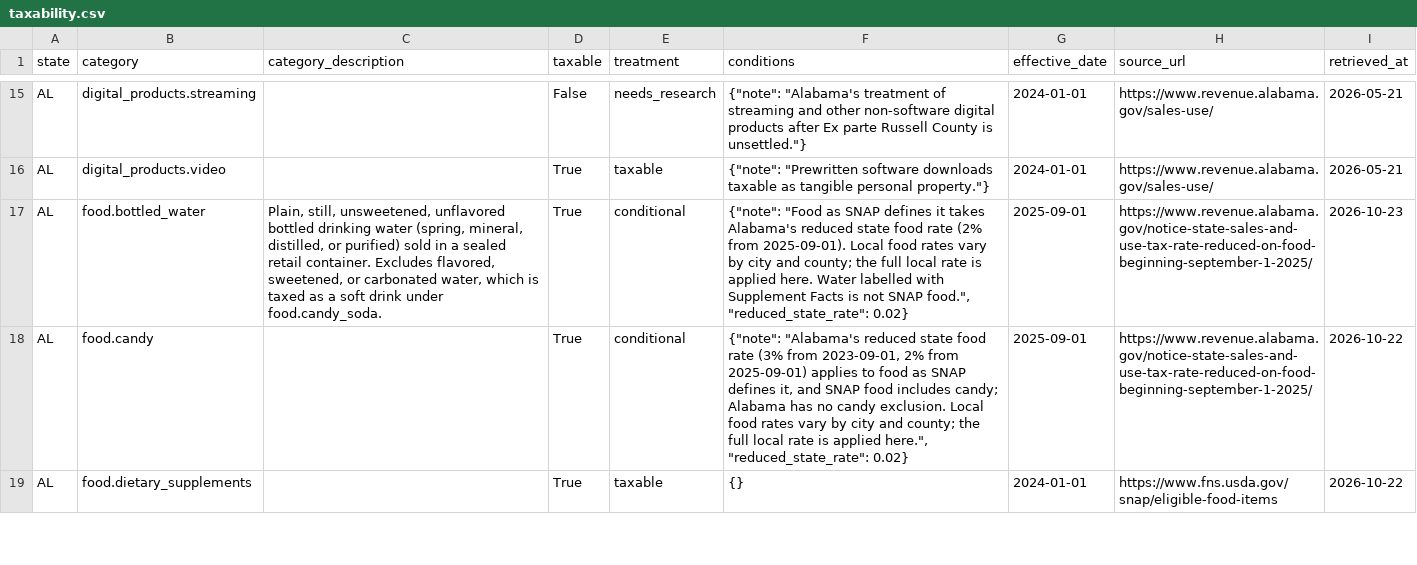
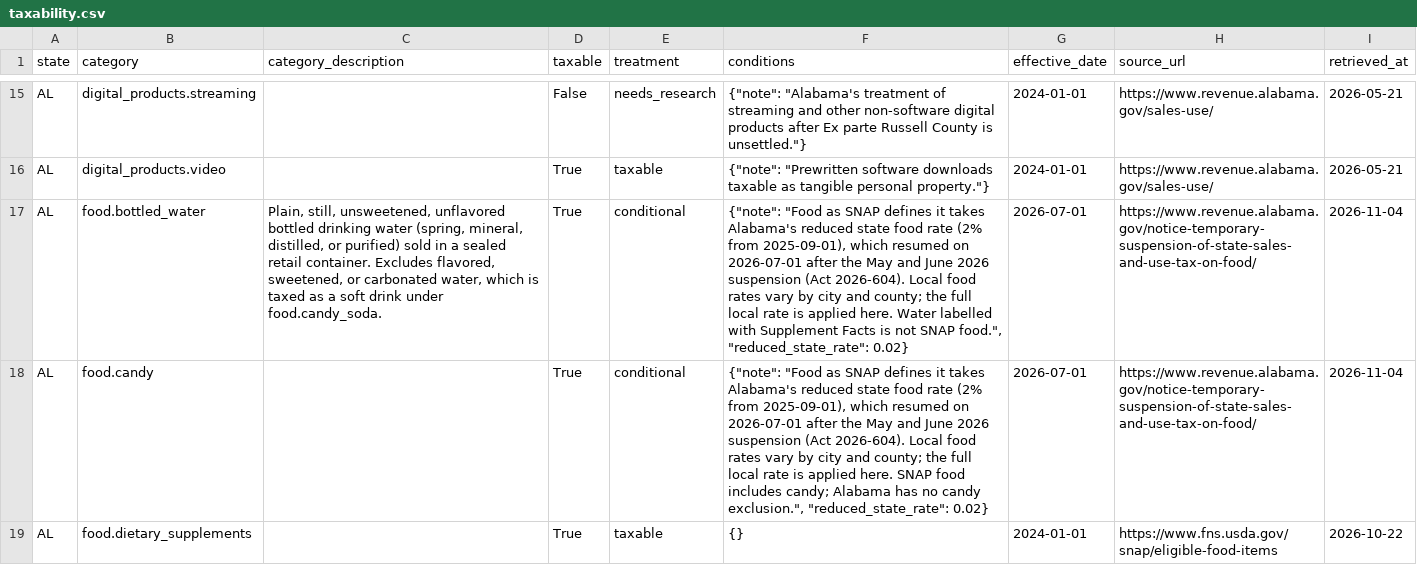
Before and after one commit to Ringzero787/taxlocus-data, a CSV file: data/taxability.csv, drawn as a sheet; only a part is shown, gaps mark what is left out; the diff covers the shown part only; the diff names each change by its address in the sheet, - before the commit and + after, or states it on an @@ line.

```diff
--- a/data/taxability.csv
+++ b/data/taxability.csv
-F17 (conditions): …(2% from 2025-09-01). Local food…
+F17 (conditions): …(2% from 2025-09-01), which resumed on 2026-07-01 after the May and June 2026 suspension (Act 2026-604). Local food…
-G17:G18 (effective_date): 2025-09-01
+G17:G18 (effective_date): 2026-07-01
-H17:H18 (source_url): https://www.revenue.alabama.gov/notice-state-sales-and-use-tax-rate-reduced-on-food-beginning-september-1-2025/
+H17:H18 (source_url): https://www.revenue.alabama.gov/notice-temporary-suspension-of-state-sales-and-use-tax-on-food/
-I17 (retrieved_at): 2026-10-23
+I17 (retrieved_at): 2026-11-04
-F18 (conditions): {"note": "Alabama's reduced state food rate (3% from 2023-09-01, 2% from 2025-09-01) applies to food as SNAP defines it, and SNAP food includes candy; Alabama has no candy exclusion. Local food rates vary by city and county; the full local rate is applied here.", "reduced_state_rate": 0.02}
+F18 (conditions): {"note": "Food as SNAP defines it takes Alabama's reduced state food rate (2% from 2025-09-01), which resumed on 2026-07-01 after the May and June 2026 suspension (Act 2026-604). Local food rates vary by city and county; the full local rate is applied here. SNAP food includes candy; Alabama has no candy exclusion.", "reduced_state_rate": 0.02}
-I18 (retrieved_at): 2026-10-22
+I18 (retrieved_at): 2026-11-04
```
Also changed, not shown: 8 edited cells elsewhere in this file, data/filing_forms.csv, data/rate_change_frequency.csv, 9 other files.
